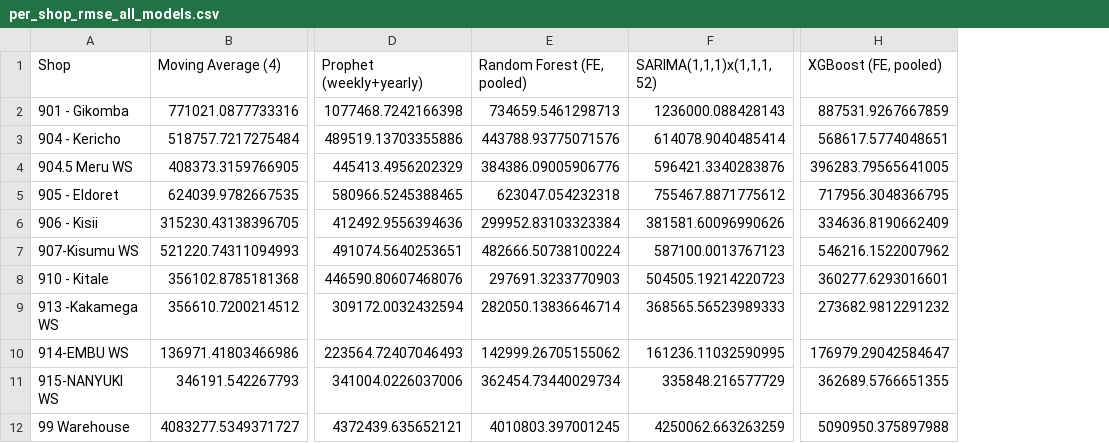
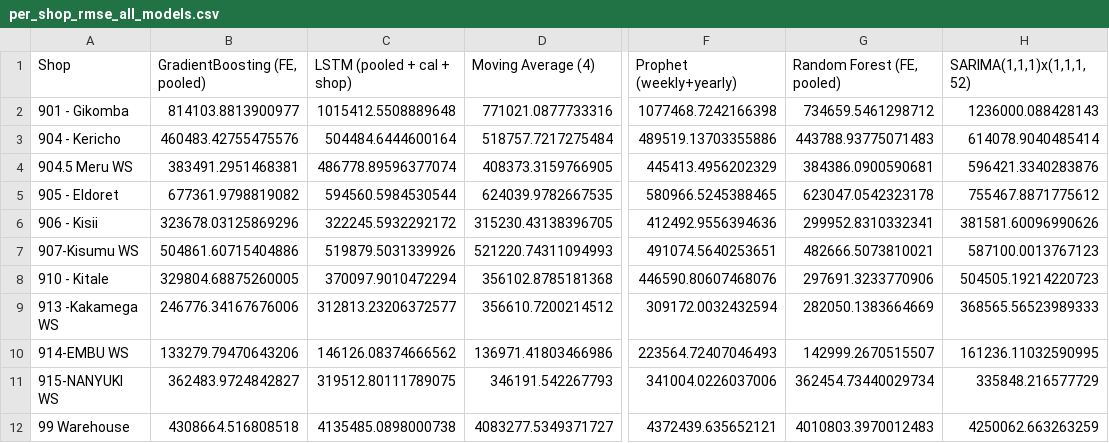
Before and after one commit to Kate-Maina/Group-2-Capstone-Project, a CSV file: data/per_shop_rmse_all_models.csv, drawn as a sheet; only a part is shown, gaps mark what is left out; removed rows and columns are numbered as before the commit, all else as after; the diff names each change by its address in the sheet, - before the commit and + after, or states it on an @@ line.

```diff
--- a/data/per_shop_rmse_all_models.csv
+++ b/data/per_shop_rmse_all_models.csv
+column B (GradientBoosting (FE, pooled)), rows 2-12: 814103.8813900977 | 460483.42755475576 | 383491.2951468381 | 677361.9798819082 | 323678.03125869296 | 504861.60715404886 | 329804.68875260005 | 246776.34167676006 | 133279.79470643206 | 362483.9724842827 | 4308664.516808518
+column C (LSTM (pooled + cal + shop)), rows 2-12: 1015412.5508889648 | 504484.6444600164 | 486778.89596377074 | 594560.5984530544 | 322245.5932292172 | 519879.5031339926 | 370097.9010472294 | 312813.23206372577 | 146126.08374666562 | 319512.80111789075 | 4135485.0898000738
-column H (XGBoost (FE, pooled)), rows 2-12: 887531.9267667859 | 568617.5774048651 | 396283.79565641005 | 717956.3048366795 | 334636.8190662409 | 546216.1522007962 | 360277.6293016601 | 273682.9812291232 | 176979.29042584647 | 362689.5766651355 | 5090950.375897988
-G2 (Random Forest (FE, pooled)): 734659.5461298713
+G2 (Random Forest (FE, pooled)): 734659.5461298712
-G3 (Random Forest (FE, pooled)): 443788.93775071576
+G3 (Random Forest (FE, pooled)): 443788.93775071483
-G4 (Random Forest (FE, pooled)): 384386.09005906776
+G4 (Random Forest (FE, pooled)): 384386.0900590681
-G5 (Random Forest (FE, pooled)): 623047.054232318
+G5 (Random Forest (FE, pooled)): 623047.0542323178
-G6 (Random Forest (FE, pooled)): 299952.83103323384
+G6 (Random Forest (FE, pooled)): 299952.8310332341
-G7 (Random Forest (FE, pooled)): 482666.50738100224
+G7 (Random Forest (FE, pooled)): 482666.5073810021
-G8 (Random Forest (FE, pooled)): 297691.3233770903
+G8 (Random Forest (FE, pooled)): 297691.3233770906
-G9 (Random Forest (FE, pooled)): 282050.13836646714
+G9 (Random Forest (FE, pooled)): 282050.1383664669
-G10 (Random Forest (FE, pooled)): 142999.26705155062
+G10 (Random Forest (FE, pooled)): 142999.2670515507
-G12 (Random Forest (FE, pooled)): 4010803.397001245
+G12 (Random Forest (FE, pooled)): 4010803.3970012483
```
Also changed, not shown: data/leaderboard_all_models.csv, data/pred_LSTM_pooled_+_cal_+_shop.csv, 5 other files.
